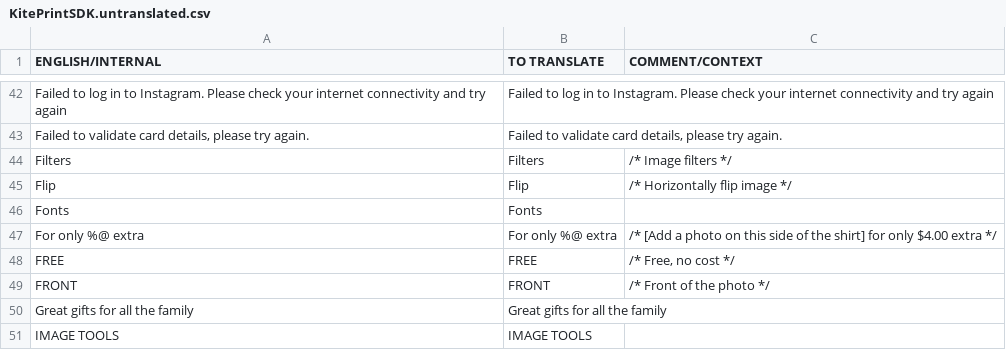
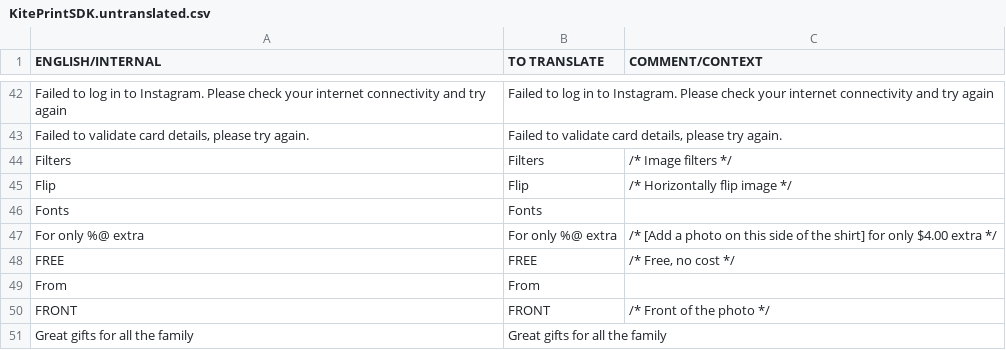
Before and after one commit to OceanLabs/iOS-Print-SDK, a CSV file: Kite-SDK/PSPrintSDK/OLKiteLocalizationResources.bundle/da.lproj/KitePrintSDK.untranslated.csv, drawn as a sheet; only a part is shown, gaps mark what is left out; the shorter side is filled out with more unchanged rows; the diff names each change by its address in the sheet, - before the commit and + after, or states it on an @@ line.

```diff
--- a/Kite-SDK/PSPrintSDK/OLKiteLocalizationResources.bundle/da.lproj/KitePrintSDK.untranslated.csv
+++ b/Kite-SDK/PSPrintSDK/OLKiteLocalizationResources.bundle/da.lproj/KitePrintSDK.untranslated.csv
+row 49: From | From
```
Also changed, not shown: Kite-SDK/PSPrintSDK/OLKiteLocalizationResources.bundle/de.lproj/KitePrintSDK.untranslated.csv, Kite-SDK/PSPrintSDK/OLKiteLocalizationResources.bundle/en.lproj/KitePrintSDK.untranslated.csv, 12 other files.
